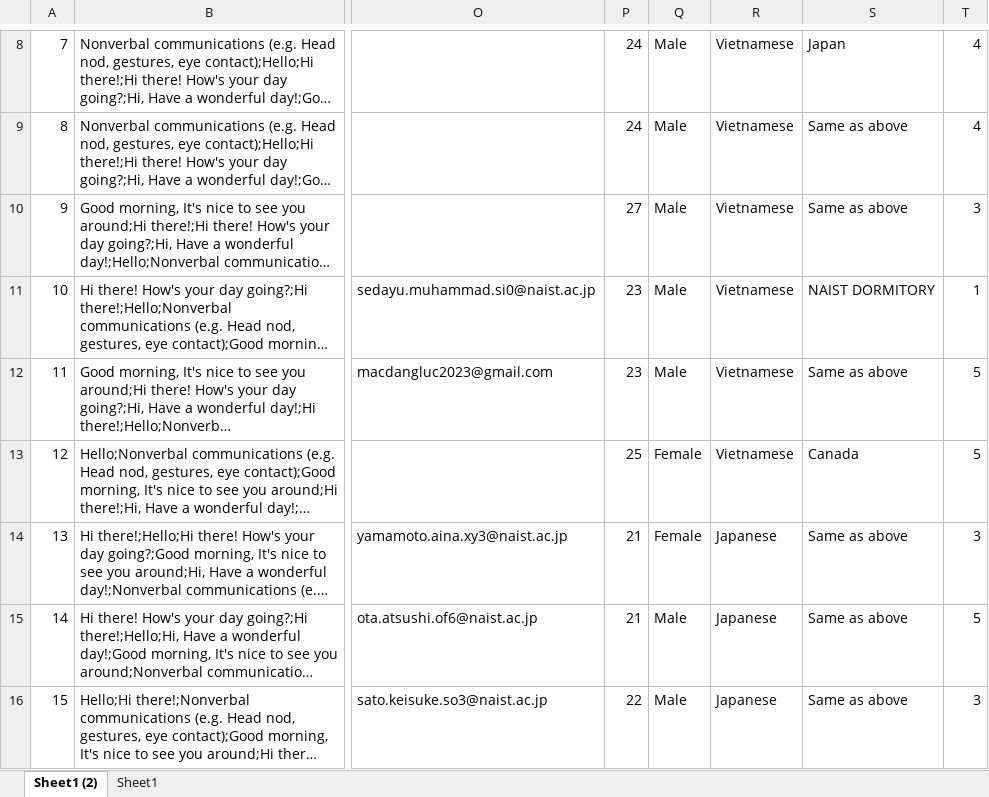
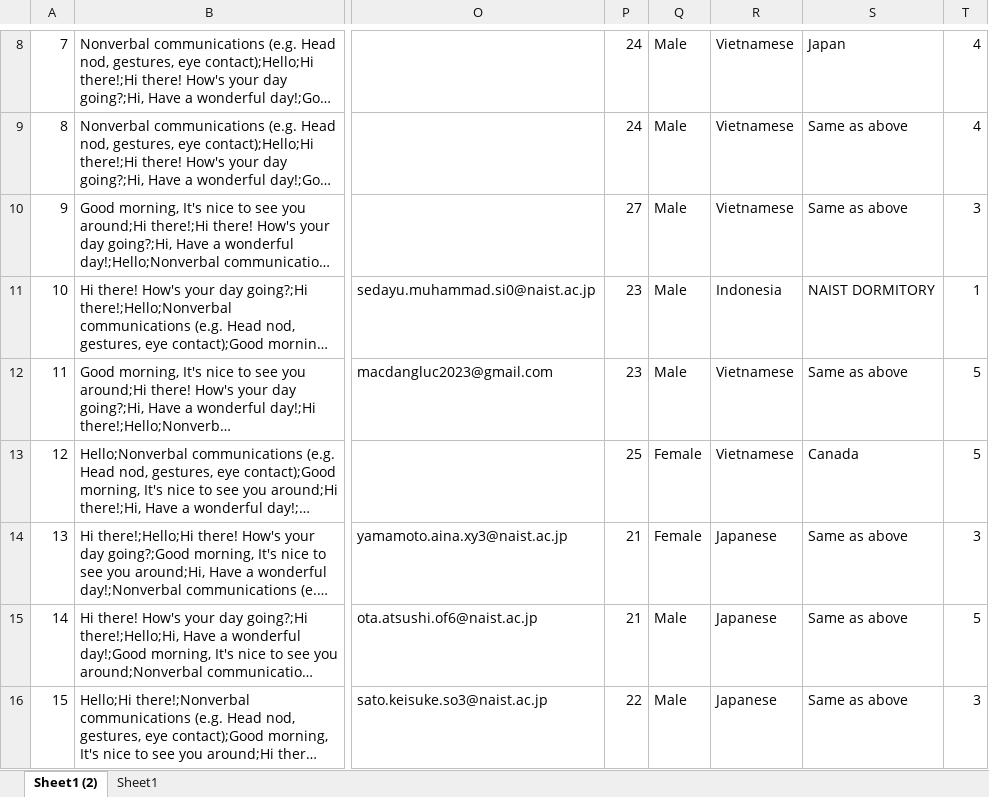
Before and after one commit to hiimmuc/DataHandling, an Excel workbook: data/Survey.xlsx, sheet Sheet1 (2), drawn as a sheet; only a part is shown, gaps mark what is left out; long unchanged cells end in …; values as stored, in another font and other column widths than the file's, no borders; table styles not drawn; the diff names each change by its address in the sheet, - before the commit and + after, or states it on an @@ line.

```diff
--- a/data/Survey.xlsx (sheet Sheet1 (2))
+++ b/data/Survey.xlsx (sheet Sheet1 (2))
-R11: Vietnamese
+R11: Indonesia
```
Also changed, not shown: transformed_data/modified_rank_prior_18.xlsx, transformed_data/modified_sent_prior_18.xlsx, 15 other files.
